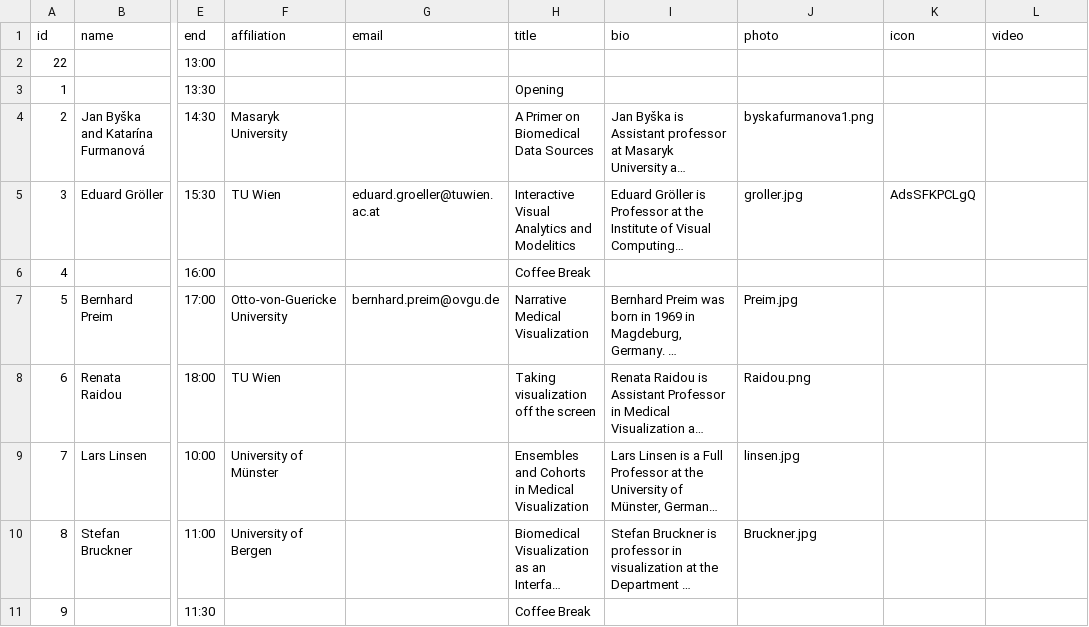
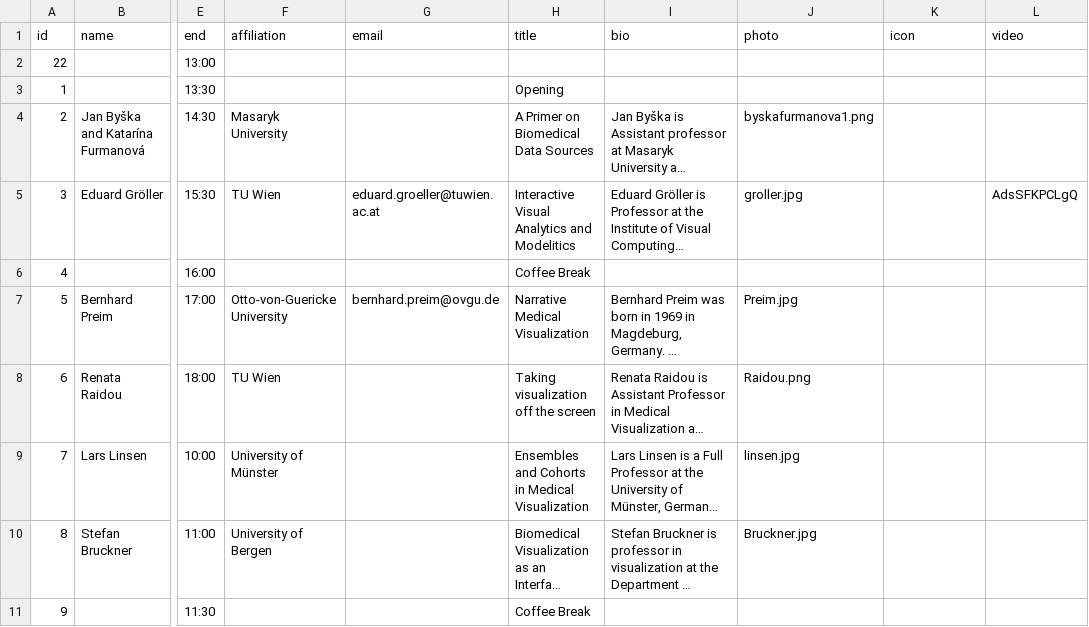
Before and after one commit to biomedvis/2022, a CSV file: _data/program.csv, drawn as a sheet; only a part is shown, gaps mark what is left out; long unchanged cells end in …; the diff names each change by its address in the sheet, - before the commit and + after, or states it on an @@ line.

Commit message:
add video

```diff
--- a/_data/program.csv
+++ b/_data/program.csv
-K5 (icon): AdsSFKPCLgQ
+K5 (icon): (empty)
-L5 (video): (empty)
+L5 (video): AdsSFKPCLgQ
```
